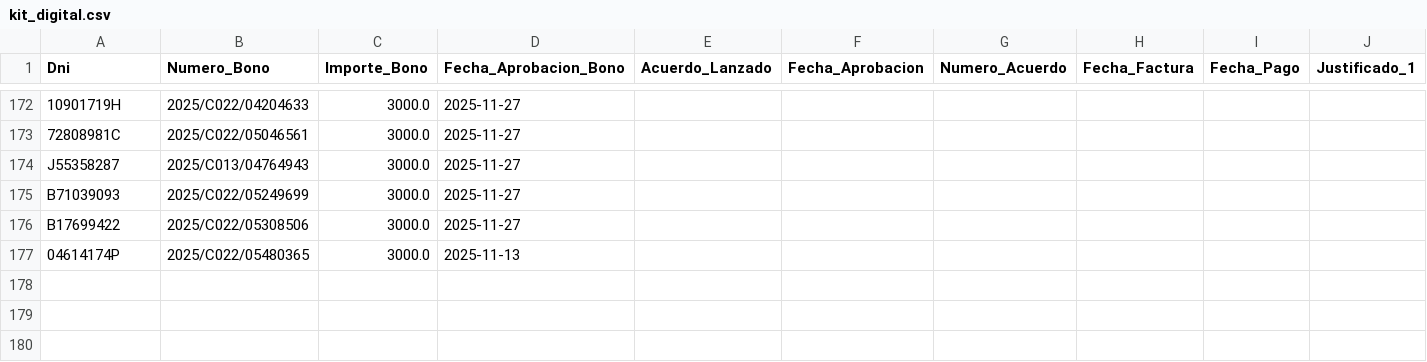
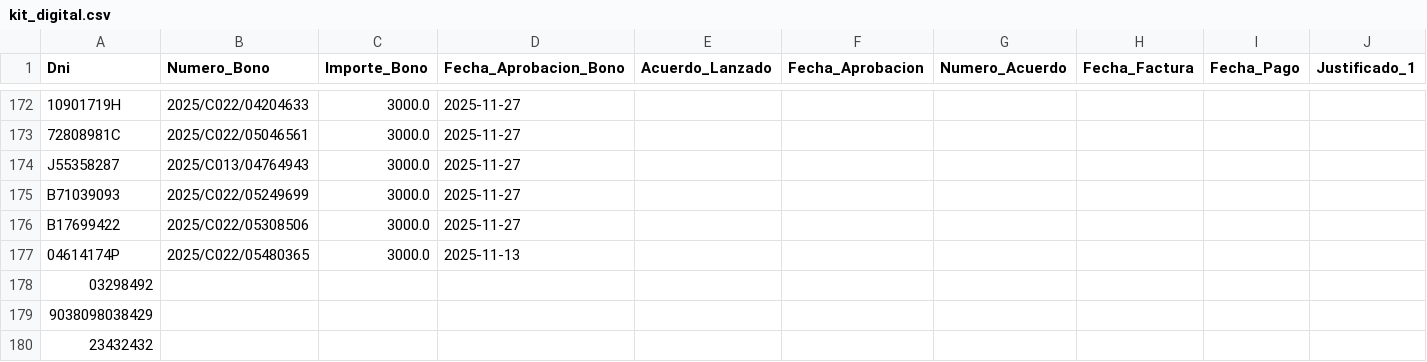
Before and after one commit to enriquesda/Control-Nofence, a CSV file: backend/data/kit_digital.csv, drawn as a sheet; only a part is shown, gaps mark what is left out; the diff names each change by its address in the sheet, - before the commit and + after, or states it on an @@ line.

```diff
--- a/backend/data/kit_digital.csv
+++ b/backend/data/kit_digital.csv
+row 178: 03298492
+row 179: 9038098038429
+row 180: 23432432
```
Also changed, not shown: backend/data/clientes.csv, backend/data/equipos.csv, 9 other files.
